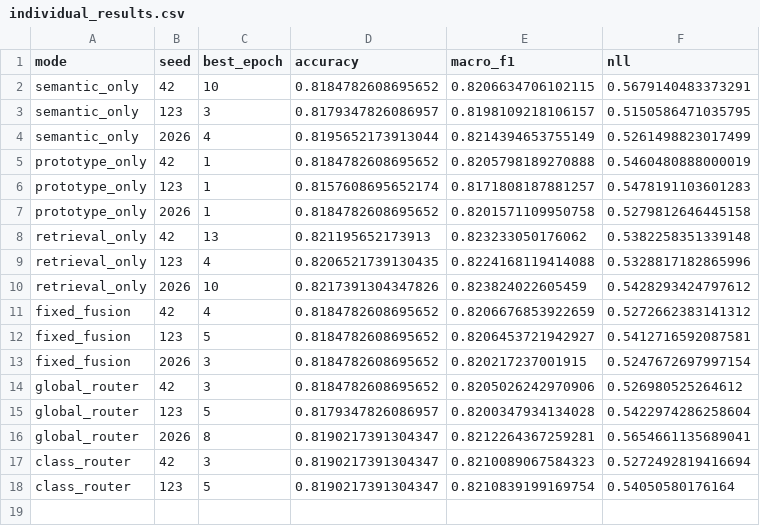
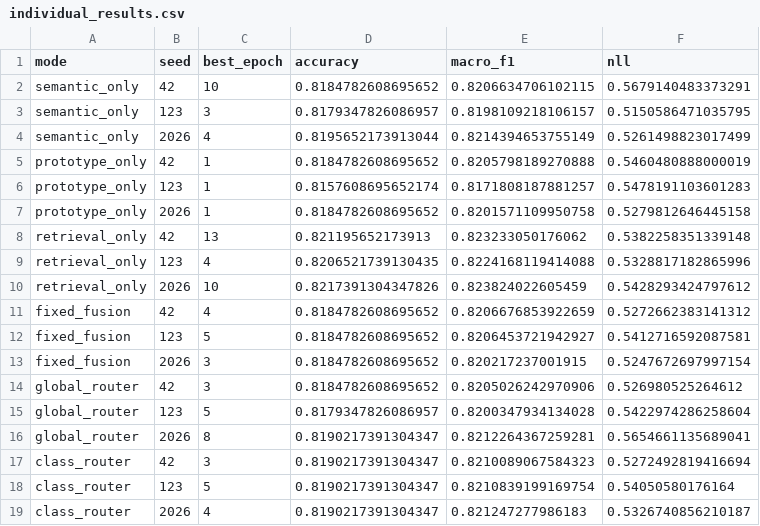
Before and after one commit to ankita6876/bangla-sentiment-research, a CSV file: research_stage8c/individual_results.csv, drawn as a sheet; the diff names each change by its address in the sheet, - before the commit and + after, or states it on an @@ line.

```diff
--- a/research_stage8c/individual_results.csv
+++ b/research_stage8c/individual_results.csv
+row 19: class_router | 2026 | 4 | 0.8190217391304347 | 0.821247277986183 | 0.5326740856210187
```
Also changed, not shown: research_stage8c/training_history.csv.
